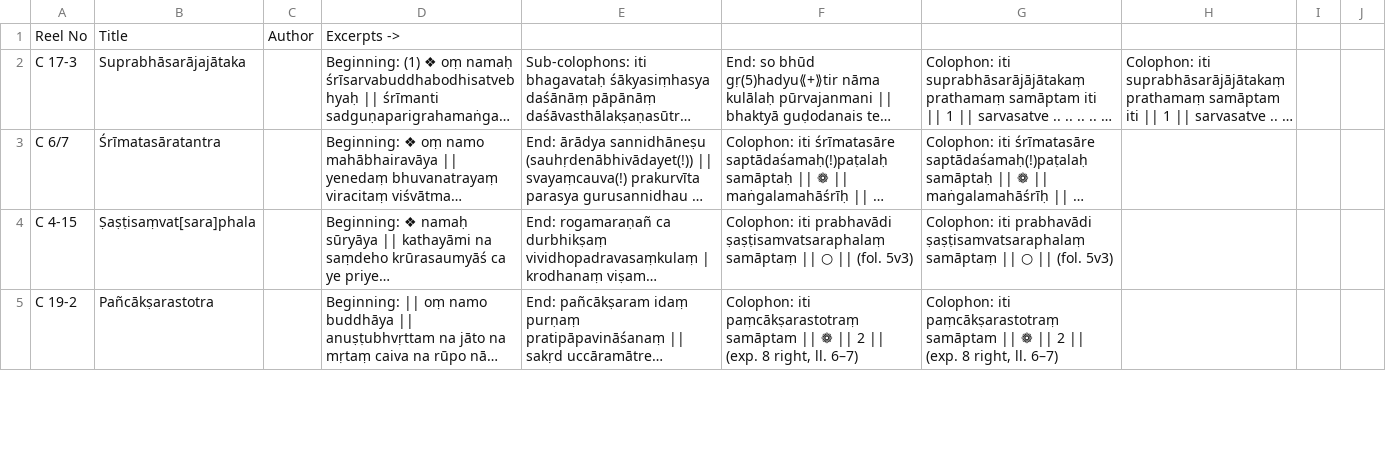
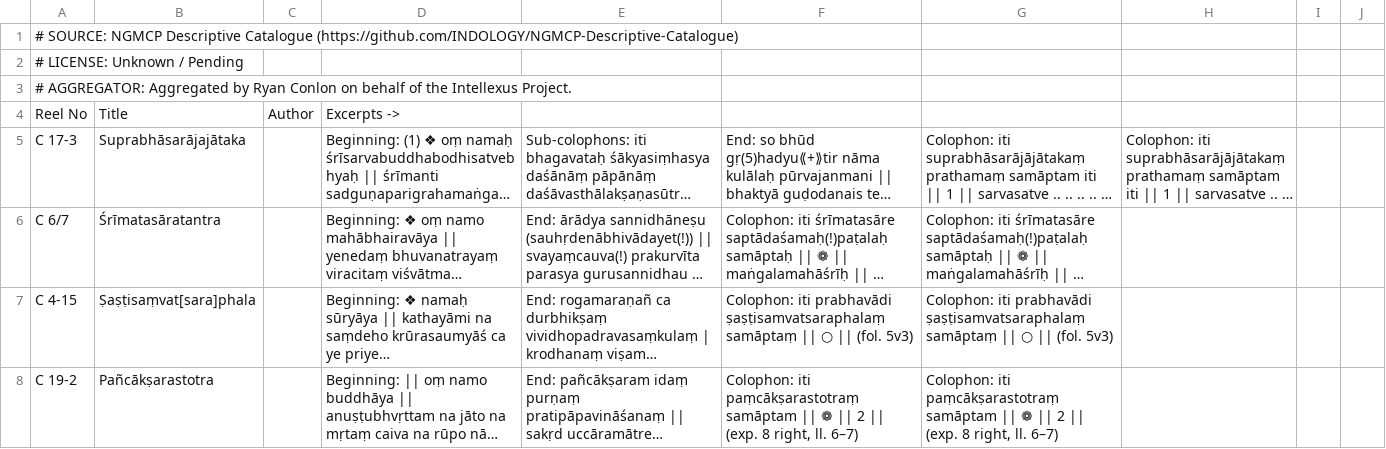
Before and after one commit to chchch/aggregated-skt-mss-extracts, a CSV file: csv/ngmcp_series_C.csv, drawn as a sheet; only a part is shown; long unchanged cells end in …; the diff names each change by its address in the sheet, - before the commit and + after, or states it on an @@ line.

```diff
--- a/csv/ngmcp_series_C.csv
+++ b/csv/ngmcp_series_C.csv
+row 1: # SOURCE: NGMCP Descriptive Catalogue (https://github.com/INDOLOGY/NGMCP-Descriptive-Catalogue)
+row 2: # LICENSE: Unknown / Pending
+row 3: # AGGREGATOR: Aggregated by Ryan Conlon on behalf of the Intellexus Project.
```
Also changed, not shown: csv/cambridge.csv, csv/ngmcp_series_D.csv, 13 other files.
